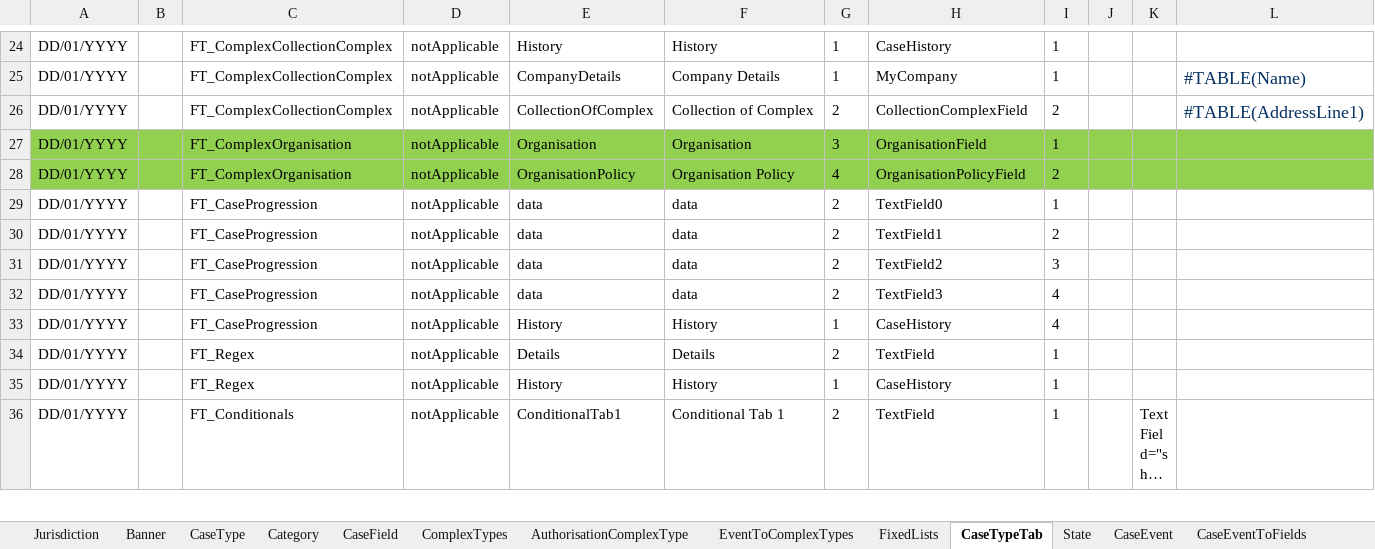
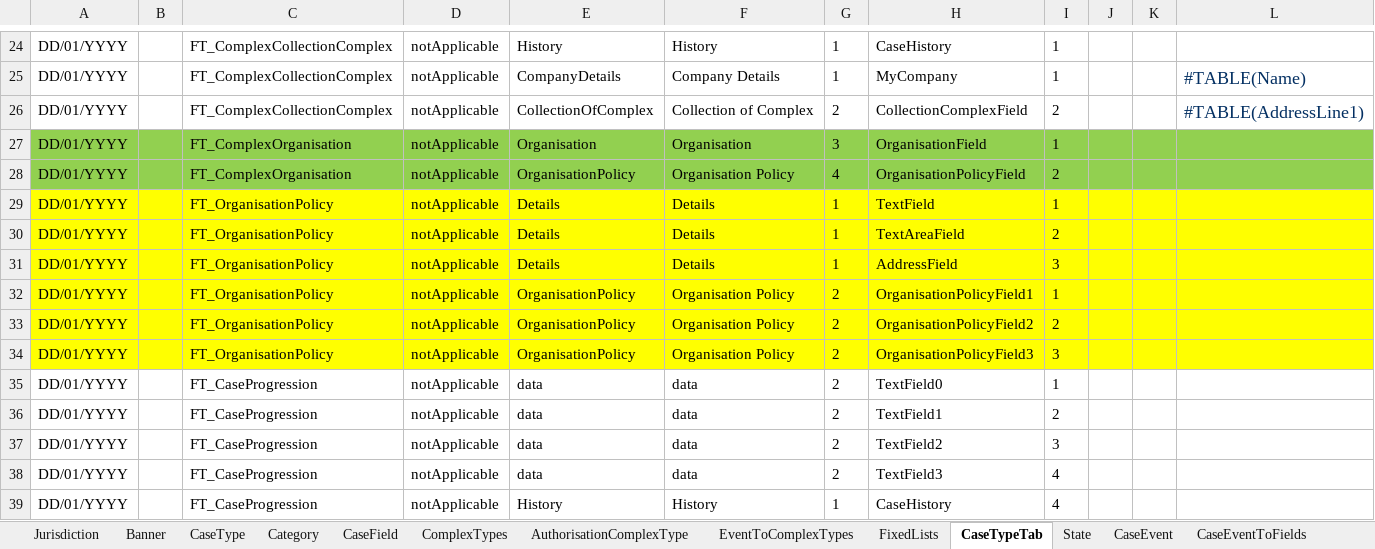
Before and after one commit to hmcts/befta-fw, an Excel workbook: src/main/resources/uk/gov/hmcts/befta/dse/ccd/definitions/excel/BEFTA_Master_Defninition.xlsx, sheet CaseTypeTab, drawn as a sheet; only a part is shown, gaps mark what is left out; the shorter side is filled out with more unchanged rows; long unchanged cells end in …; values as stored, in another font and other column widths than the file's, no borders; table styles not drawn; the diff names each change by its address in the sheet, - before the commit and + after, or states it on an @@ line.

Commit message:
Added case new case type

```diff
--- a/src/main/resources/uk/gov/hmcts/befta/dse/ccd/definitions/excel/BEFTA_Master_Defninition.xlsx (sheet CaseTypeTab)
+++ b/src/main/resources/uk/gov/hmcts/befta/dse/ccd/definitions/excel/BEFTA_Master_Defninition.xlsx (sheet CaseTypeTab)
+row 29: DD/01/YYYY |  | FT_OrganisationPolicy | notApplicable | Details | Details | 1 | TextField | 1
+row 30: DD/01/YYYY |  | FT_OrganisationPolicy | notApplicable | Details | Details | 1 | TextAreaField | 2
+row 31: DD/01/YYYY |  | FT_OrganisationPolicy | notApplicable | Details | Details | 1 | AddressField | 3
+row 32: DD/01/YYYY |  | FT_OrganisationPolicy | notApplicable | OrganisationPolicy | Organisation Policy | 2 | OrganisationPolicyField1 | 1
+row 33: DD/01/YYYY |  | FT_OrganisationPolicy | notApplicable | OrganisationPolicy | Organisation Policy | 2 | OrganisationPolicyField2 | 2
+row 34: DD/01/YYYY |  | FT_OrganisationPolicy | notApplicable | OrganisationPolicy | Organisation Policy | 2 | OrganisationPolicyField3 | 3
```
Also changed, not shown: sheet EventToComplexTypes, sheet CaseEventToFields, sheet AuthorisationCaseField, sheet CaseField, sheet AuthorisationCaseState, sheet SearchResultFields, 9 more sheets, 19 other files.
